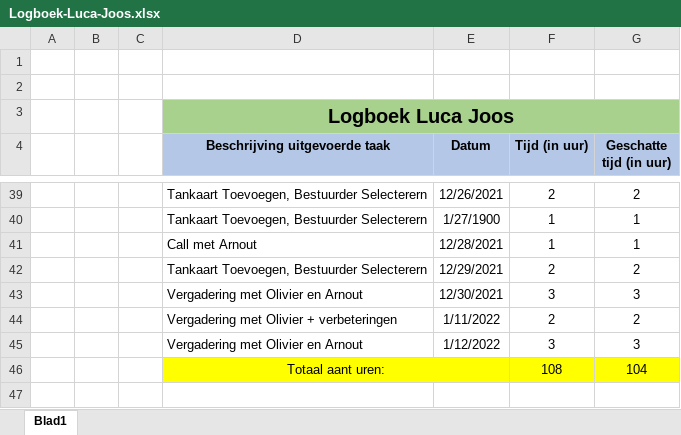
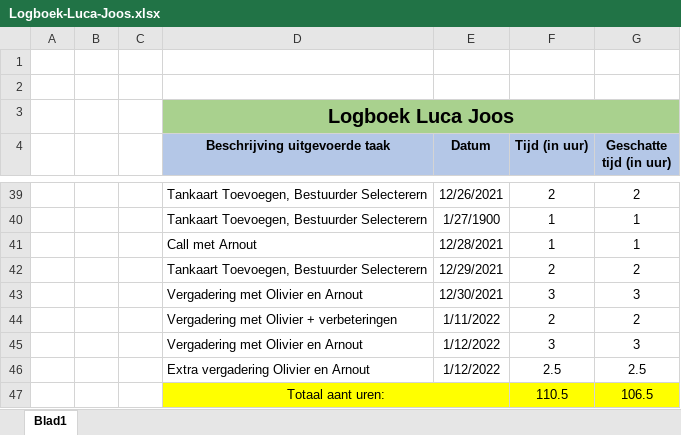
Before and after one commit to OlivierDeNeef/FleetMangementApp, an Excel workbook: Documentatie/Logboeken/Logboek-Luca-Joos.xlsx, sheet Blad1, drawn as a sheet; only a part is shown, gaps mark what is left out; values as stored, in another font and other column widths than the file's, no borders; removed rows and columns are numbered as before the commit, all else as after; the diff names each change by its address in the sheet, - before the commit and + after, or states it on an @@ line.

Commit message:
logboek

```diff
--- a/Documentatie/Logboeken/Logboek-Luca-Joos.xlsx (sheet Blad1)
+++ b/Documentatie/Logboeken/Logboek-Luca-Joos.xlsx (sheet Blad1)
-row 46:  |  |  | Totaal aant uren: |  | 108 | 104
+row 46:  |  |  | Extra vergadering Olivier en Arnout | 1/12/2022 | 2.5 | 2.5
+row 47:  |  |  | Totaal aant uren: |  | 110.5 | 106.5
```
